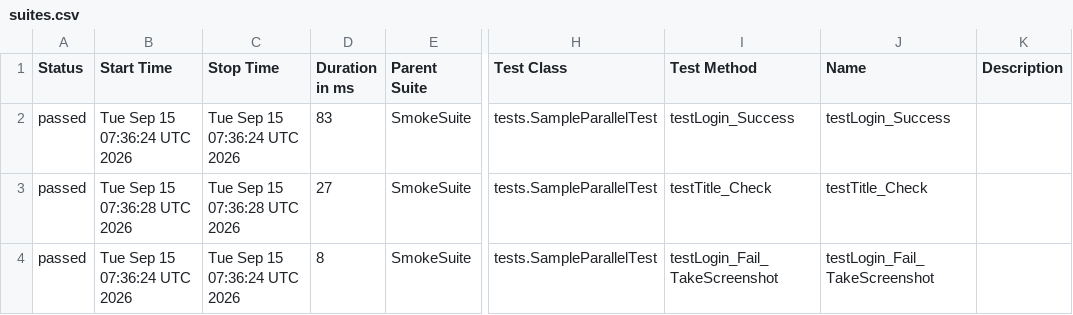
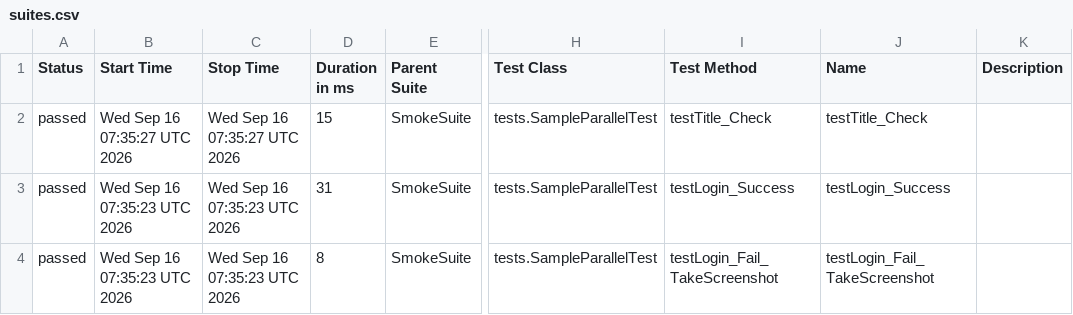
Before and after one commit to phuonghoang123456/lab11THEEND, a CSV file: data/suites.csv, drawn as a sheet; only a part is shown, gaps mark what is left out; the diff names each change by its address in the sheet, - before the commit and + after, or states it on an @@ line.

```diff
--- a/data/suites.csv
+++ b/data/suites.csv
-B2 (Start Time): Tue Sep 15 07:36:24 UTC 2026
+B2 (Start Time): Wed Sep 16 07:35:27 UTC 2026
-C2 (Stop Time): Tue Sep 15 07:36:24 UTC 2026
+C2 (Stop Time): Wed Sep 16 07:35:27 UTC 2026
-D2 (Duration in ms): 83
+D2 (Duration in ms): 15
-I2 (Test Method): testLogin_Success
+I2 (Test Method): testTitle_Check
-J2 (Name): testLogin_Success
+J2 (Name): testTitle_Check
-B3 (Start Time): Tue Sep 15 07:36:28 UTC 2026
+B3 (Start Time): Wed Sep 16 07:35:23 UTC 2026
-C3 (Stop Time): Tue Sep 15 07:36:28 UTC 2026
+C3 (Stop Time): Wed Sep 16 07:35:23 UTC 2026
-D3 (Duration in ms): 27
+D3 (Duration in ms): 31
-I3 (Test Method): testTitle_Check
+I3 (Test Method): testLogin_Success
-J3 (Name): testTitle_Check
+J3 (Name): testLogin_Success
-B4 (Start Time): Tue Sep 15 07:36:24 UTC 2026
+B4 (Start Time): Wed Sep 16 07:35:23 UTC 2026
-C4 (Stop Time): Tue Sep 15 07:36:24 UTC 2026
+C4 (Stop Time): Wed Sep 16 07:35:23 UTC 2026
```
Also changed, not shown: 27 other files.
